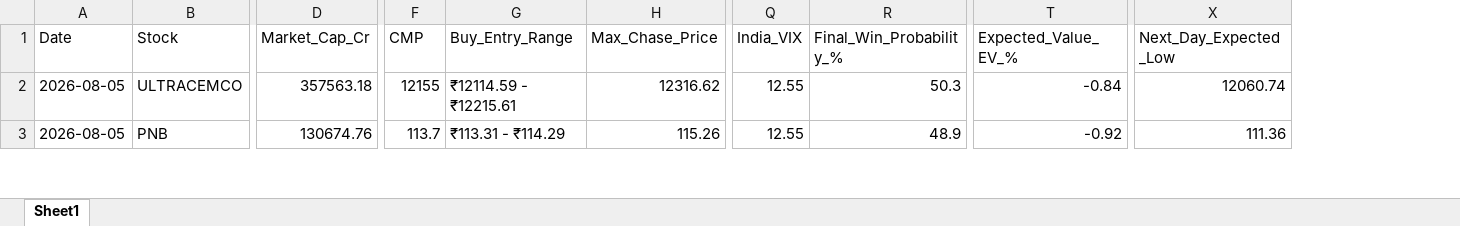
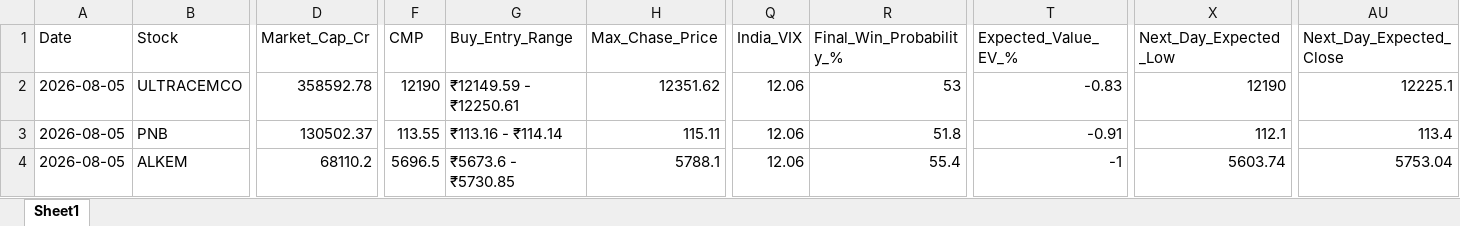
Before and after one commit to chiragkuk24/Final-Stocks, an Excel workbook: Breakout_ML_Quant_Predictions.xlsx, sheet Sheet1, drawn as a sheet; only a part is shown, gaps mark what is left out; values as stored, in another font and other column widths than the file's, no borders; rows hold the shown columns only; the diff covers the shown part only; the diff names each change by its address in the sheet, - before the commit and + after, or states it on an @@ line.

```diff
--- a/Breakout_ML_Quant_Predictions.xlsx (sheet Sheet1)
+++ b/Breakout_ML_Quant_Predictions.xlsx (sheet Sheet1)
+column AU (Next_Day_Expected_Close), rows 2-3: 12225.1 | 113.4
-D2 (Market_Cap_Cr): 357563.18
+D2 (Market_Cap_Cr): 358592.78
-F2 (CMP): 12155
+F2 (CMP): 12190
-G2 (Buy_Entry_Range): ₹12114.59 - ₹12215.61
+G2 (Buy_Entry_Range): ₹12149.59 - ₹12250.61
-H2 (Max_Chase_Price): 12316.62
+H2 (Max_Chase_Price): 12351.62
-Q2:Q3 (India_VIX): 12.55
+Q2:Q3 (India_VIX): 12.06
-R2 (Final_Win_Probability_%): 50.3
+R2 (Final_Win_Probability_%): 53
-T2 (Expected_Value_EV_%): -0.84
+T2 (Expected_Value_EV_%): -0.83
-X2 (Next_Day_Expected_Low): 12060.74
+X2 (Next_Day_Expected_Low): 12190
-D3 (Market_Cap_Cr): 130674.76
+D3 (Market_Cap_Cr): 130502.37
-F3 (CMP): 113.7
+F3 (CMP): 113.55
-G3 (Buy_Entry_Range): ₹113.31 - ₹114.29
+G3 (Buy_Entry_Range): ₹113.16 - ₹114.14
-H3 (Max_Chase_Price): 115.26
+H3 (Max_Chase_Price): 115.11
-R3 (Final_Win_Probability_%): 48.9
+R3 (Final_Win_Probability_%): 51.8
-T3 (Expected_Value_EV_%): -0.92
+T3 (Expected_Value_EV_%): -0.91
-X3 (Next_Day_Expected_Low): 111.36
+X3 (Next_Day_Expected_Low): 112.1
+row 4: 2026-08-05 | ALKEM | 68110.2 | 5696.5 | ₹5673.6 - ₹5730.85 | 5788.1 | 12.06 | 55.4 | -1 | 5603.74 | 5753.04
```
Also changed, not shown: 2 added rows, 3 removed rows and 337 edited cells elsewhere in this sheet, Final_Breakout_List.xlsx, Post_Market_Accuracy_Report.xlsx, 15 other files.
